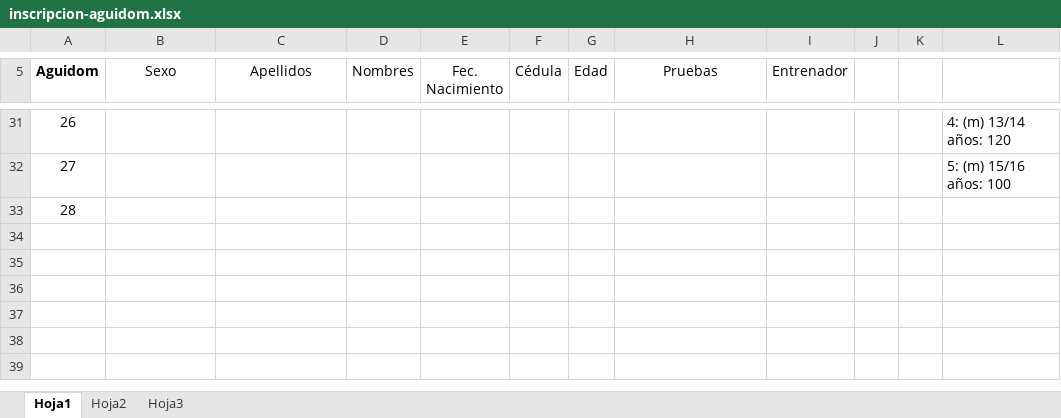
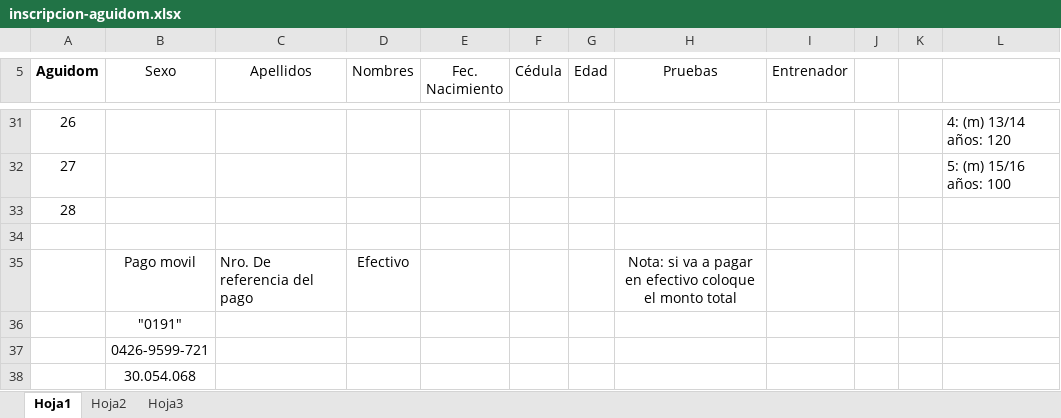
Before and after one commit to maikCyphlock/aguidom, an Excel workbook: public/inscripcion-aguidom.xlsx, sheet Hoja1, drawn as a sheet; only a part is shown, gaps mark what is left out; values as stored, in another font and other column widths than the file's, no borders; charts and pictures not drawn; the diff names each change by its address in the sheet, - before the commit and + after, or states it on an @@ line.

Commit message:
feat: add new information for billing

```diff
--- a/public/inscripcion-aguidom.xlsx (sheet Hoja1)
+++ b/public/inscripcion-aguidom.xlsx (sheet Hoja1)
+row 34: (empty)
+row 35:  | Pago movil | Nro. De referencia del pago | Efectivo |  |  |  | Nota: si va a pagar en efectivo coloque el monto total
+row 36:  | "0191"
+row 37:  | 0426-9599-721
+row 38:  | 30.054.068
```
